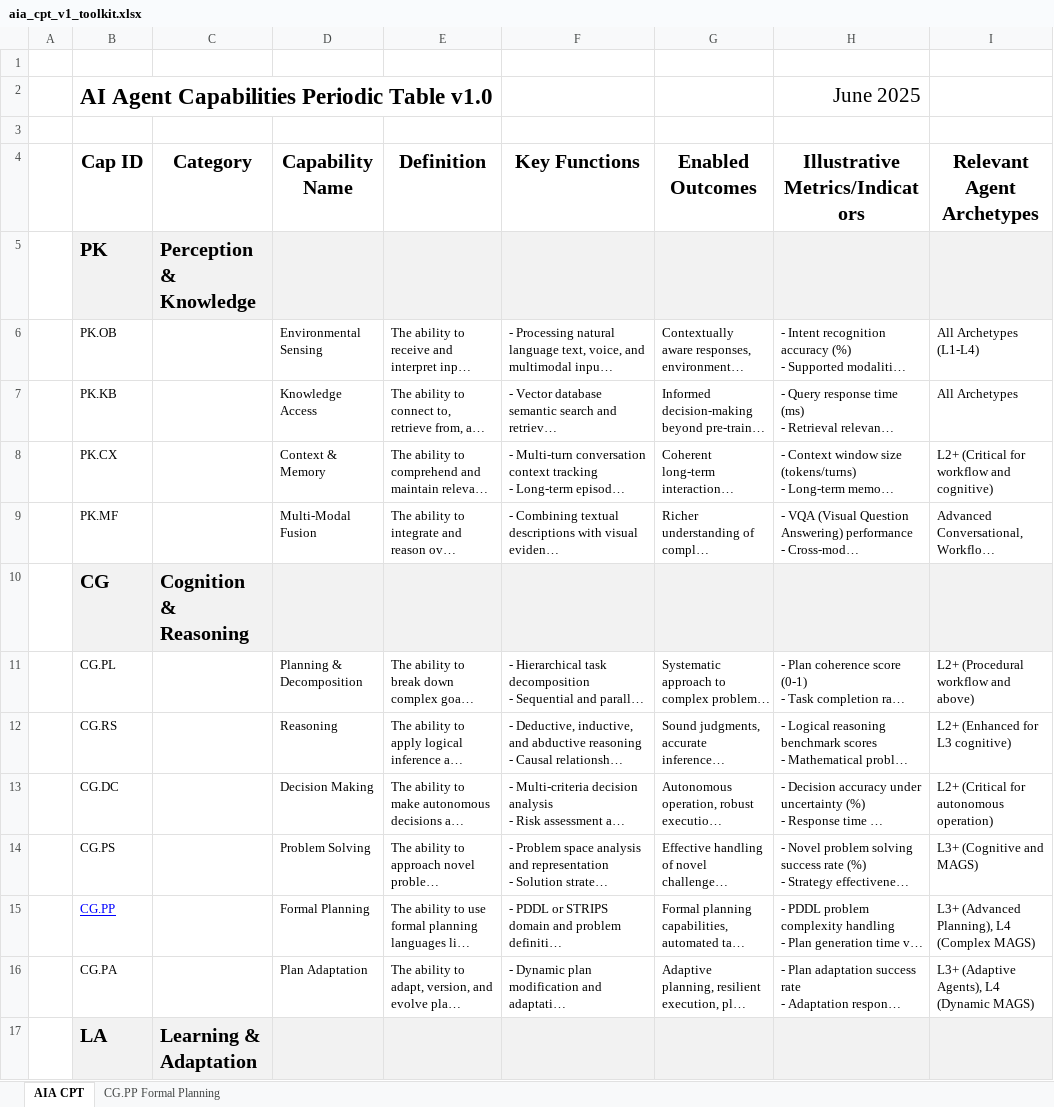
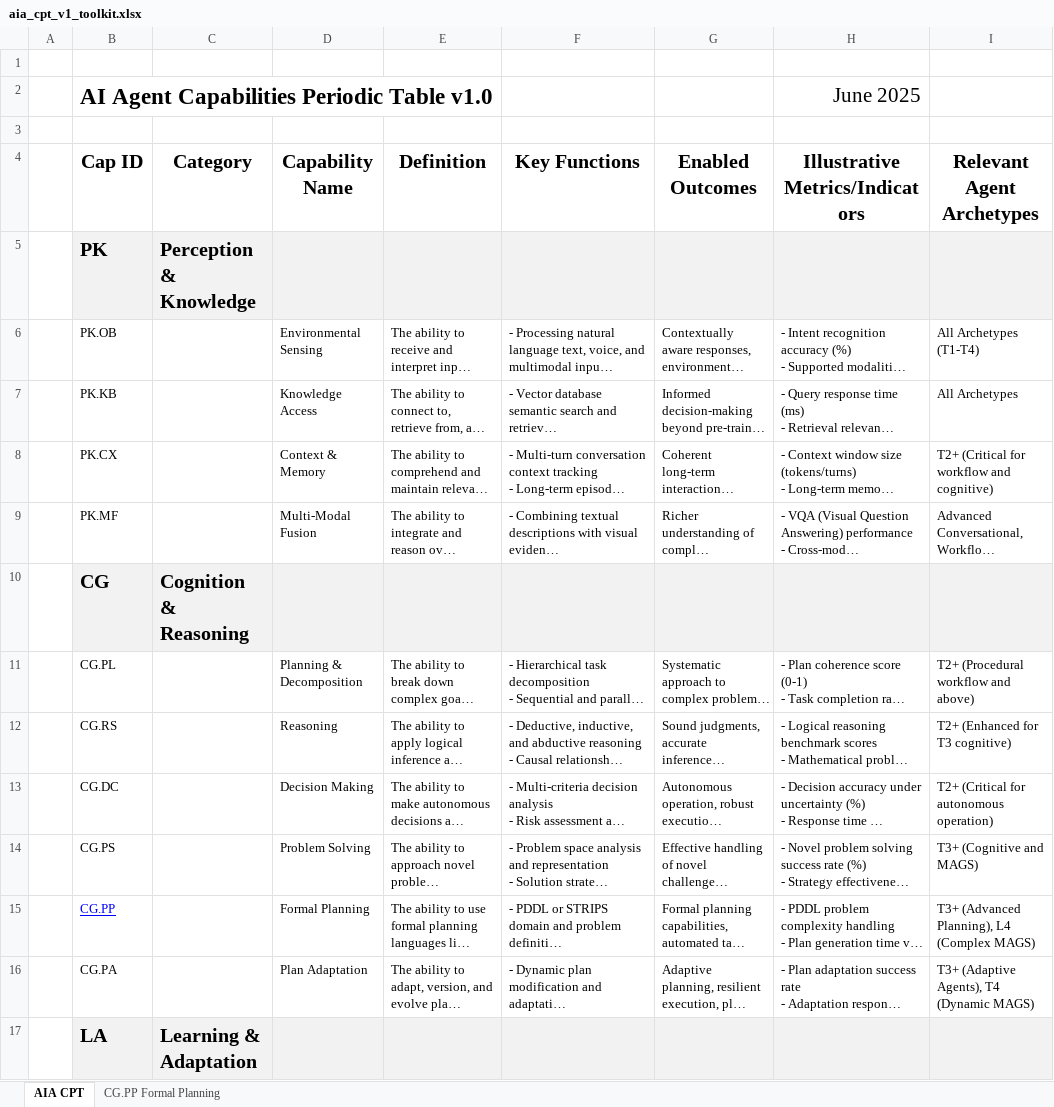
Before and after one commit to digitaltwinconsortium/capabilities-toolkit, an Excel workbook: ai-agent-cpt/docs/aia_cpt_v1_toolkit.xlsx, sheet AIA CPT, drawn as a sheet; only a part is shown; long unchanged cells end in …; values as stored, in another font and other column widths than the file's, no borders; charts and pictures not drawn; the diff covers the shown part only; the diff names each change by its address in the sheet, - before the commit and + after, or states it on an @@ line.

```diff
--- a/ai-agent-cpt/docs/aia_cpt_v1_toolkit.xlsx (sheet AIA CPT)
+++ b/ai-agent-cpt/docs/aia_cpt_v1_toolkit.xlsx (sheet AIA CPT)
-I6 (Relevant Agent Archetypes): All Archetypes (L1-L4)
+I6 (Relevant Agent Archetypes): All Archetypes (T1-T4)
-I8 (Relevant Agent Archetypes): L2+ (Critical for workflow and cognitive)
+I8 (Relevant Agent Archetypes): T2+ (Critical for workflow and cognitive)
-I11 (Relevant Agent Archetypes): L2+ (Procedural workflow and above)
+I11 (Relevant Agent Archetypes): T2+ (Procedural workflow and above)
-I12 (Relevant Agent Archetypes): L2+ (Enhanced for L3 cognitive)
+I12 (Relevant Agent Archetypes): T2+ (Enhanced for T3 cognitive)
-I13 (Relevant Agent Archetypes): L2+ (Critical for autonomous operation)
+I13 (Relevant Agent Archetypes): T2+ (Critical for autonomous operation)
-I14 (Relevant Agent Archetypes): L3+ (Cognitive and MAGS)
+I14 (Relevant Agent Archetypes): T3+ (Cognitive and MAGS)
-I15 (Relevant Agent Archetypes): L3+ (Advanced Planning), L4 (Complex MAGS)
+I15 (Relevant Agent Archetypes): T3+ (Advanced Planning), L4 (Complex MAGS)
-I16 (Relevant Agent Archetypes): L3+ (Adaptive Agents), L4 (Dynamic MAGS)
+I16 (Relevant Agent Archetypes): T3+ (Adaptive Agents), T4 (Dynamic MAGS)
```
Also changed, not shown: 34 edited cells elsewhere in this sheet, 3 other files.
